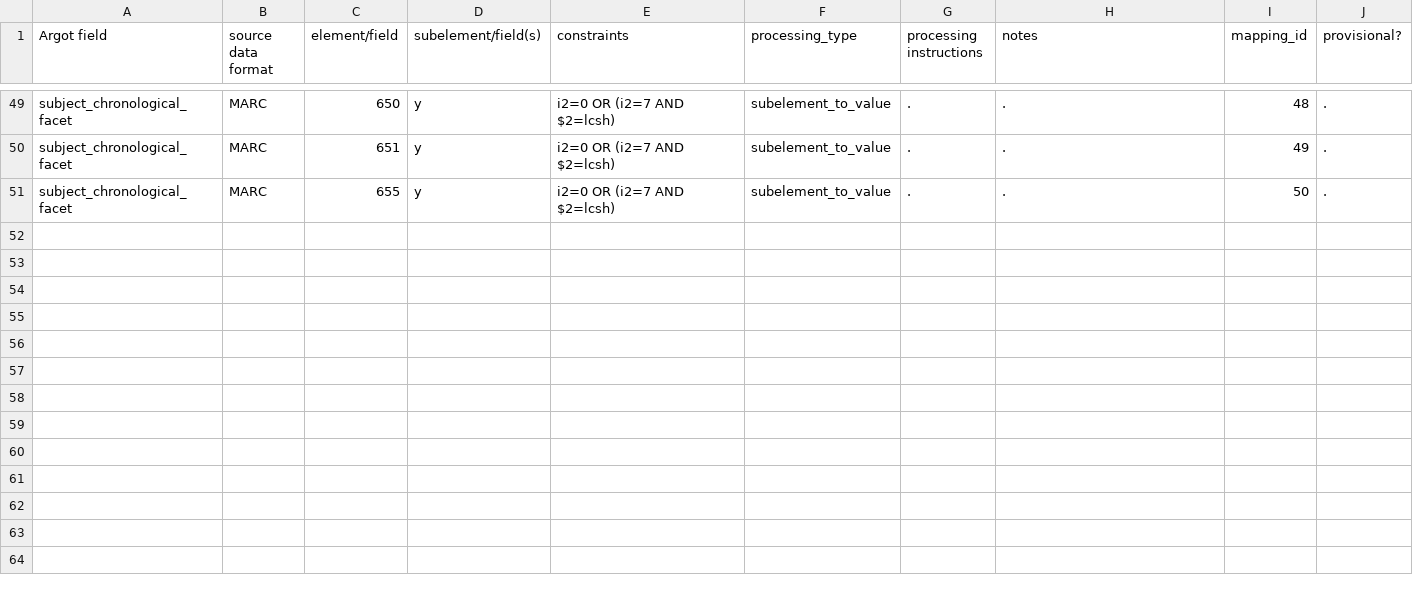
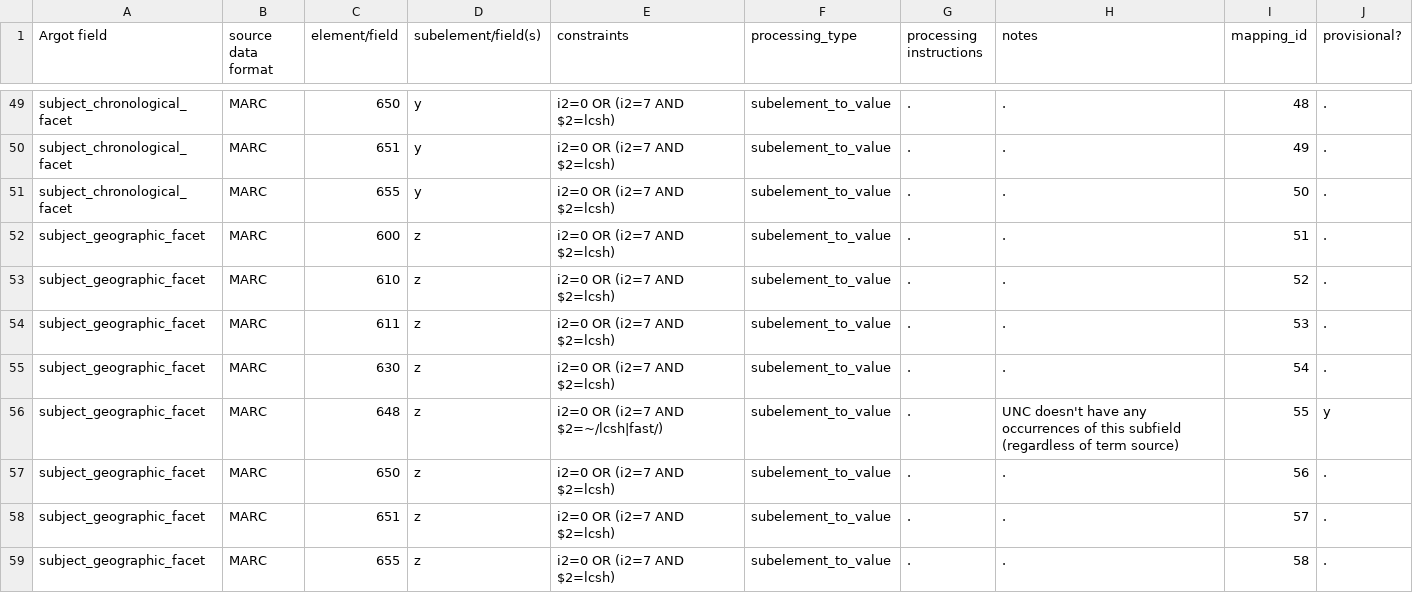
Before and after one commit to trln/data-documentation, a TSV file: map_to_argot/data_mappings.tsv, drawn as a sheet; only a part is shown, gaps mark what is left out; the diff names each change by its address in the sheet, - before the commit and + after, or states it on an @@ line.

```diff
--- a/map_to_argot/data_mappings.tsv
+++ b/map_to_argot/data_mappings.tsv
+row 52: subject_geographic_facet | MARC | 600 | z | i2=0 OR (i2=7 AND $2=lcsh) | subelement_to_value | . | . | 51 | .
+row 53: subject_geographic_facet | MARC | 610 | z | i2=0 OR (i2=7 AND $2=lcsh) | subelement_to_value | . | . | 52 | .
+row 54: subject_geographic_facet | MARC | 611 | z | i2=0 OR (i2=7 AND $2=lcsh) | subelement_to_value | . | . | 53 | .
+row 55: subject_geographic_facet | MARC | 630 | z | i2=0 OR (i2=7 AND $2=lcsh) | subelement_to_value | . | . | 54 | .
+row 56: subject_geographic_facet | MARC | 648 | z | i2=0 OR (i2=7 AND $2=~/lcsh|fast/) | subelement_to_value | . | UNC doesn't have any occurrences of this subfield (regardless of term source) | 55 | y
+row 57: subject_geographic_facet | MARC | 650 | z | i2=0 OR (i2=7 AND $2=lcsh) | subelement_to_value | . | . | 56 | .
+row 58: subject_geographic_facet | MARC | 651 | z | i2=0 OR (i2=7 AND $2=lcsh) | subelement_to_value | . | . | 57 | .
+row 59: subject_geographic_facet | MARC | 655 | z | i2=0 OR (i2=7 AND $2=lcsh) | subelement_to_value | . | . | 58 | .
```
Also changed, not shown: map_to_argot/issues_questions.tsv.
